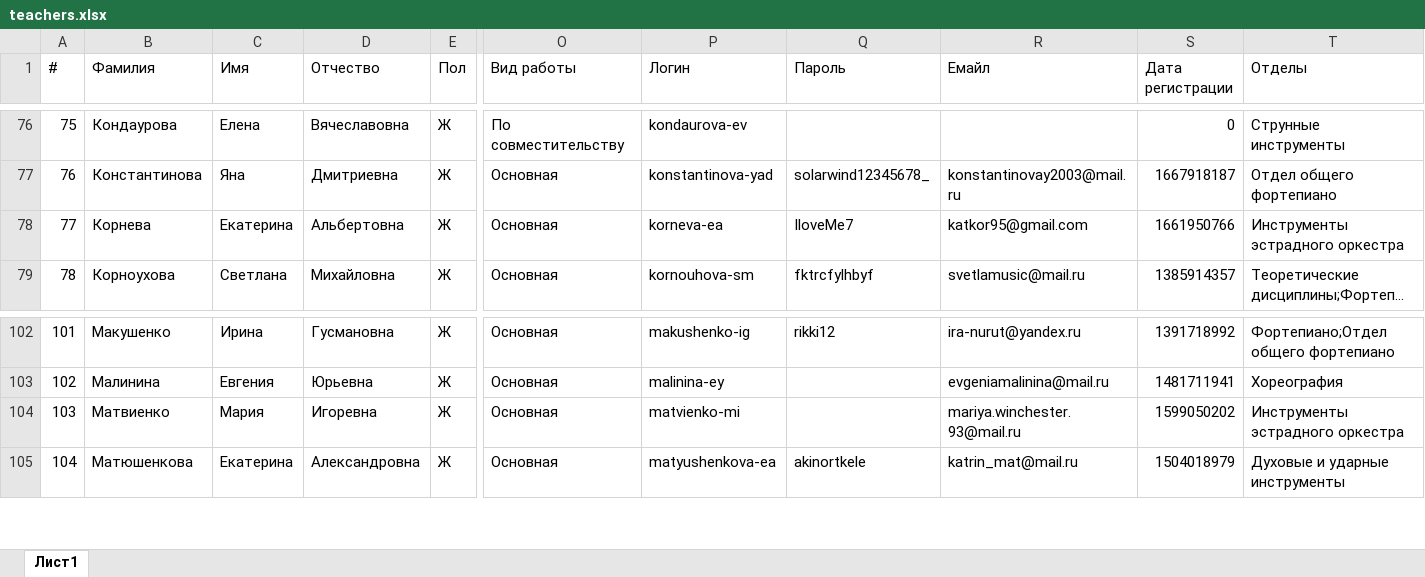
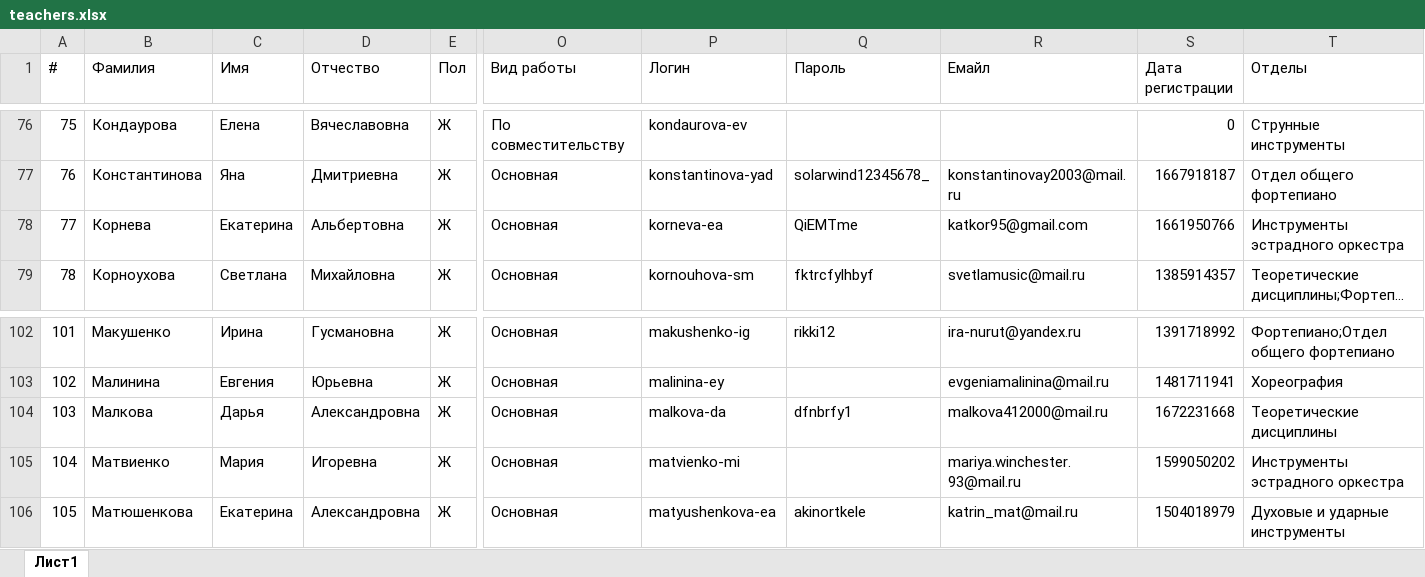
Before and after one commit to artmarkov/ais-dsi.loc, an Excel workbook: data/teachers.xlsx, sheet Лист1, drawn as a sheet; only a part is shown, gaps mark what is left out; long unchanged cells end in …; values as stored, in another font and other column widths than the file's, no cell formats; addresses are those after the commit; rows hold the shown columns only; the diff covers the shown part only; the diff names each change by its address in the sheet, - before the commit and + after, or states it on an @@ line.

```diff
--- a/data/teachers.xlsx (sheet Лист1)
+++ b/data/teachers.xlsx (sheet Лист1)
-Q78 (Пароль): IloveMe7
+Q78 (Пароль): QiEMTme
+row 104: 103 | Малкова | Дарья | Александровна | Ж | Основная | malkova-da | dfnbrfy1 | malkova412000@mail.ru | 1672231668 | Теоретические дисциплины
@@ column A (#) renumbered between rows 105 and 176 @@
```
Also changed, not shown: 29 added rows elsewhere in this sheet, cell formats, data/plan.xlsx, 10 other files.
